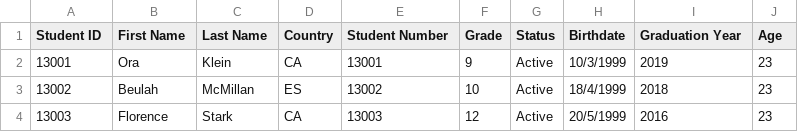
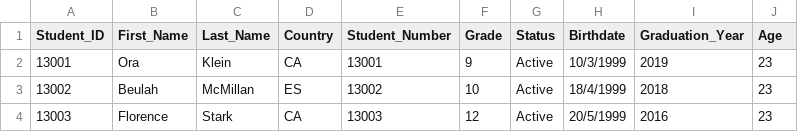
Before and after one commit to AngelDev996/tarea1-IA, a CSV file: studentscsv.csv, drawn as a sheet; only a part is shown.

Commit message:
update csv

```diff
--- a/studentscsv.csv
+++ b/studentscsv.csv
@@ -1,2 +1,2 @@
-Student ID,First Name,Last Name,Country,Student Number,Grade,Status,Birthdate,Graduation Year,Age
+Student_ID,First_Name,Last_Name,Country,Student_Number,Grade,Status,Birthdate,Graduation_Year,Age
 13001,Ora,Klein,CA,13001,9,Active,10/3/1999,2019,23
```
